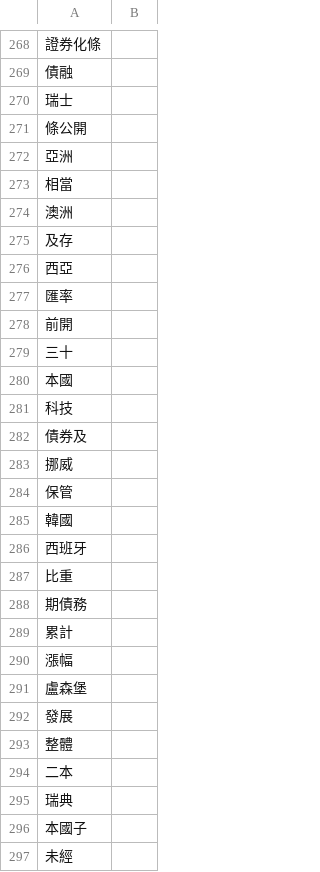
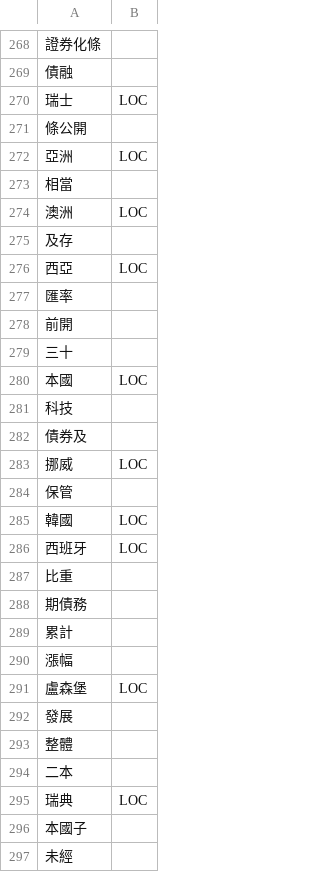
Before and after one commit to satai1919/Fintech_textmining_machinelearning, a CSV file: HW2/wordtype.csv, drawn as a sheet; only a part is shown, gaps mark what is left out; the diff covers the shown part only.

Commit message:
update wordtype

```diff
--- a/HW2/wordtype.csv
+++ b/HW2/wordtype.csv
@@ -269,9 +269,9 @@
 債融,
-瑞士,
+瑞士,LOC
 條公開,
-亞洲,
+亞洲,LOC
 相當,
-澳洲,
+澳洲,LOC
 及存,
-西亞,
+西亞,LOC
 匯率,
@@ -279,9 +279,9 @@
 三十,
-本國,
+本國,LOC
 科技,
 債券及,
-挪威,
+挪威,LOC
 保管,
-韓國,
-西班牙,
+韓國,LOC
+西班牙,LOC
 比重,
@@ -290,3 +290,3 @@
 漲幅,
-盧森堡,
+盧森堡,LOC
 發展,
@@ -294,3 +294,3 @@
 二本,
-瑞典,
+瑞典,LOC
 本國子,
```
Also changed, not shown: 1 added row, 1 removed row and 50 edited cells elsewhere in this file, 1 other file.
